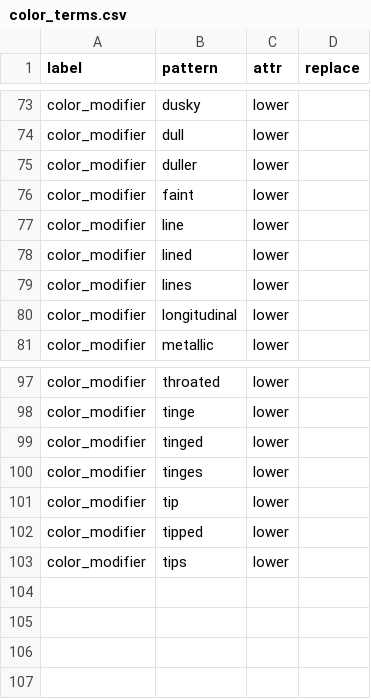
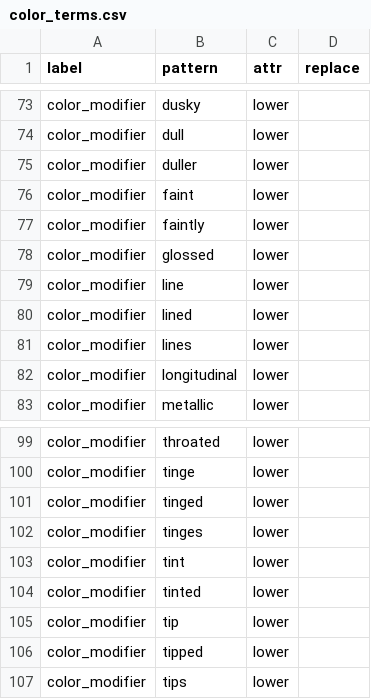
Before and after one commit to rafelafrance/traiter, a CSV file: traiter/vocabulary/color_terms.csv, drawn as a sheet; only a part is shown, gaps mark what is left out; the diff names each change by its address in the sheet, - before the commit and + after, or states it on an @@ line.

```diff
--- a/traiter/vocabulary/color_terms.csv
+++ b/traiter/vocabulary/color_terms.csv
+row 77: color_modifier | faintly | lower
+row 78: color_modifier | glossed | lower
+row 103: color_modifier | tint | lower
+row 104: color_modifier | tinted | lower
```
Also changed, not shown: traiter/vocabulary/insect_body_terms.csv.
